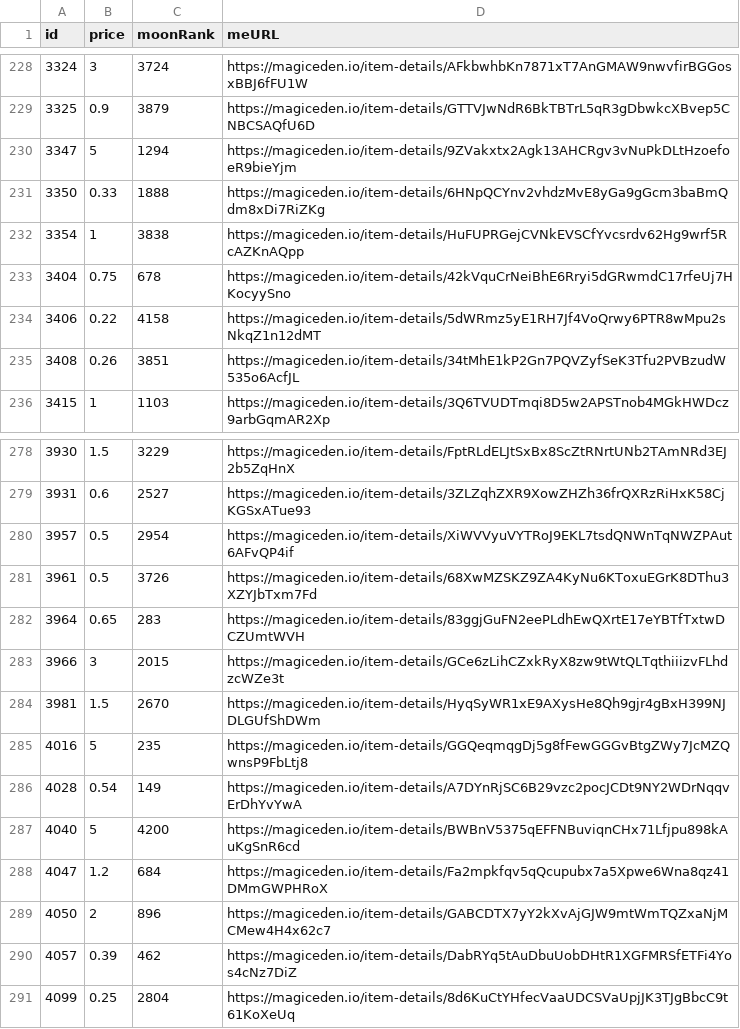
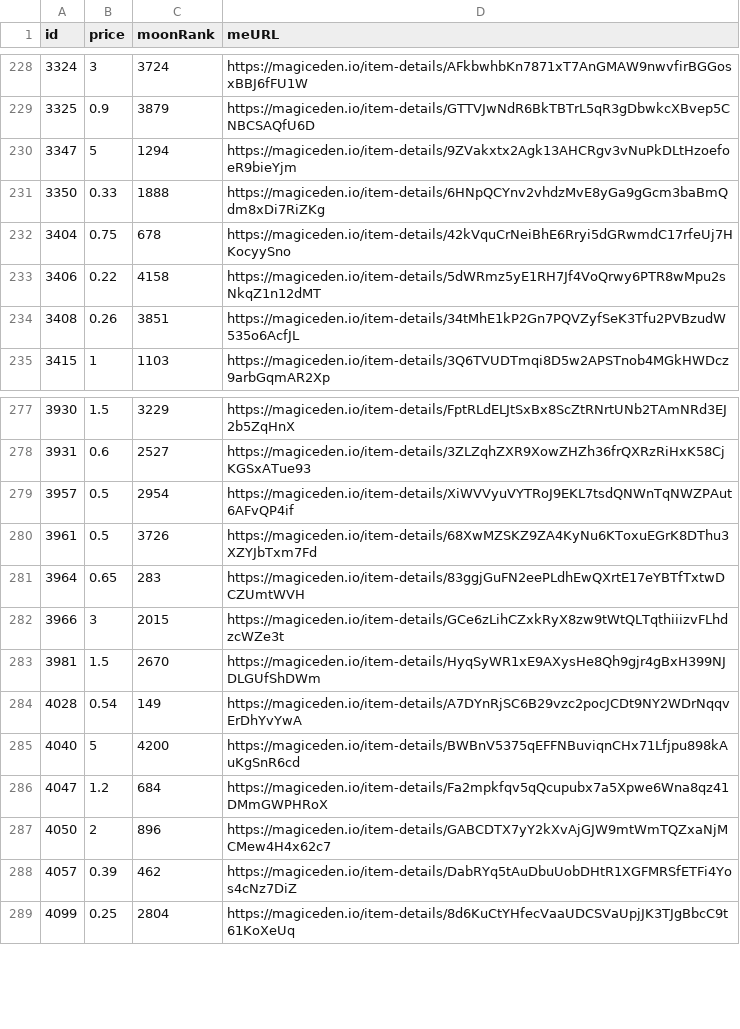
Before and after one commit to pgaspar/saibagang-monitor, a CSV file: data-magiceden.csv, drawn as a sheet; only a part is shown, gaps mark what is left out.

Commit message:
Flat: latest data (2021-12-24T22:45:41.286Z) {   "date": "2021-12-24T22:45:41.286Z",   "files": [     {       "name": "data-magiceden.csv",       "deltaBytes": -183,       "source": "https://api-mainnet.magiceden.io/rpc/getListedNFTsByQuery?q=%7B%22%24match%22%3A%7B%22collectionSymbol%22%3A%22saiba_gang%22%7D%2C%22%24sort%22%3A%7B%22takerAmount%22%3A1%2C%22createdAt%22%3A-1%7D%7D"     }   ] }

```diff
--- a/data-magiceden.csv
+++ b/data-magiceden.csv
@@ -231,3 +231,2 @@ id,price,moonRank,meURL
 3350,0.33,1888,https://magiceden.io/item-details/6HNpQCYnv2vhdzMvE8yGa9gGcm3baBmQdm8xDi7RiZKg
-3354,1,3838,https://magiceden.io/item-details/HuFUPRGejCVNkEVSCfYvcsrdv62Hg9wrf5RcAZKnAQpp
 3404,0.75,678,https://magiceden.io/item-details/42kVquCrNeiBhE6Rryi5dGRwmdC17rfeUj7HKocyySno
@@ -284,3 +283,2 @@ id,price,moonRank,meURL
 3981,1.5,2670,https://magiceden.io/item-details/HyqSyWR1xE9AXysHe8Qh9gjr4gBxH399NJDLGUfShDWm
-4016,5,235,https://magiceden.io/item-details/GGQeqmqgDj5g8fFewGGGvBtgZWy7JcMZQwnsP9FbLtj8
 4028,0.54,149,https://magiceden.io/item-details/A7DYnRjSC6B29vzc2pocJCDt9NY2WDrNqqvErDhYvYwA
```
